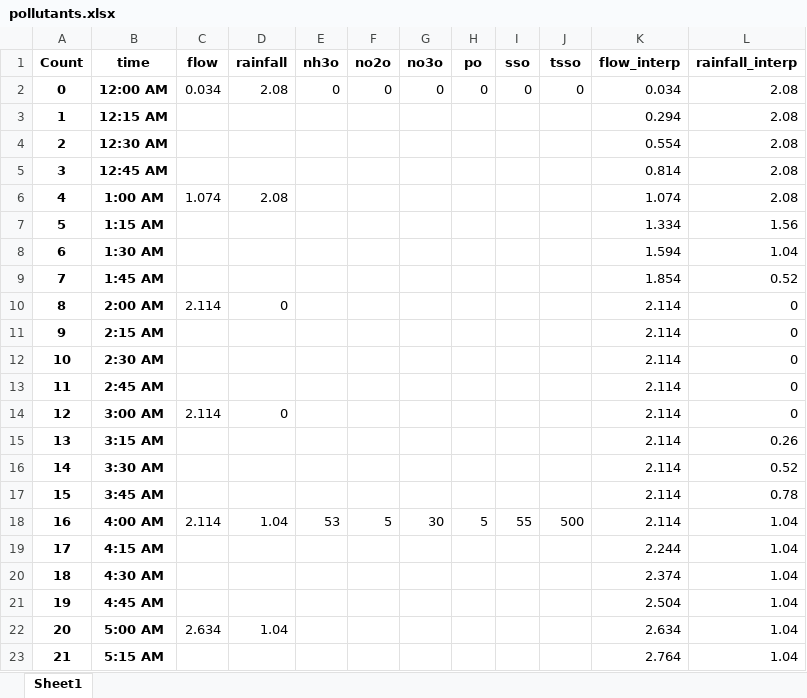
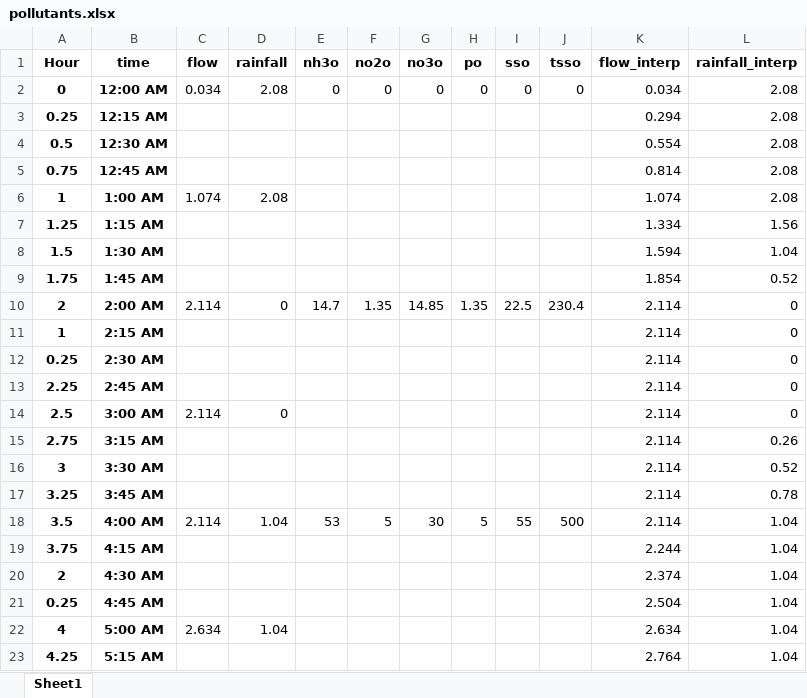
Before and after one commit to alexesc/data, an Excel workbook: pollutants.xlsx, sheet Sheet1, drawn as a sheet; only a part is shown; values as stored, in another font and other column widths than the file's, no borders; the diff covers the shown part only; the diff names each change by its address in the sheet, - before the commit and + after, or states it on an @@ line.

Commit message:
second commit

```diff
--- a/pollutants.xlsx (sheet Sheet1)
+++ b/pollutants.xlsx (sheet Sheet1)
-A1: Count
+A1: Hour
-A3 (Hour): 1
+A3 (Hour): 0.25
-A4 (Hour): 2
+A4 (Hour): 0.5
-A5 (Hour): 3
+A5 (Hour): 0.75
-A6 (Hour): 4
+A6 (Hour): 1
-A7 (Hour): 5
+A7 (Hour): 1.25
-A8 (Hour): 6
+A8 (Hour): 1.5
-A9 (Hour): 7
+A9 (Hour): 1.75
-A10 (Hour): 8
+A10 (Hour): 2
-E10 (nh3o): (empty)
+E10 (nh3o): 14.7
-F10 (no2o): (empty)
+F10 (no2o): 1.35
-G10 (no3o): (empty)
+G10 (no3o): 14.85
-H10 (po): (empty)
+H10 (po): 1.35
-I10 (sso): (empty)
+I10 (sso): 22.5
-J10 (tsso): (empty)
+J10 (tsso): 230.4
-A11 (Hour): 9
+A11 (Hour): 1
-A12 (Hour): 10
+A12 (Hour): 0.25
-A13 (Hour): 11
+A13 (Hour): 2.25
-A14 (Hour): 12
+A14 (Hour): 2.5
-A15 (Hour): 13
+A15 (Hour): 2.75
-A16 (Hour): 14
+A16 (Hour): 3
-A17 (Hour): 15
+A17 (Hour): 3.25
-A18 (Hour): 16
+A18 (Hour): 3.5
-A19 (Hour): 17
+A19 (Hour): 3.75
-A20 (Hour): 18
+A20 (Hour): 2
-A21 (Hour): 19
+A21 (Hour): 0.25
-A22 (Hour): 20
+A22 (Hour): 4
-A23 (Hour): 21
+A23 (Hour): 4.25
```
Also changed, not shown: 129 edited cells elsewhere in this sheet.
